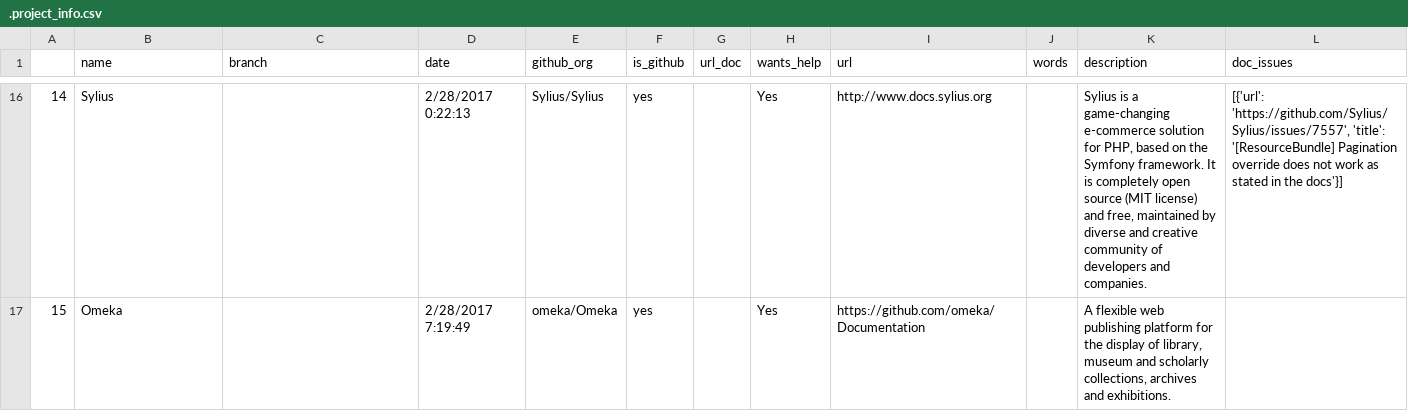
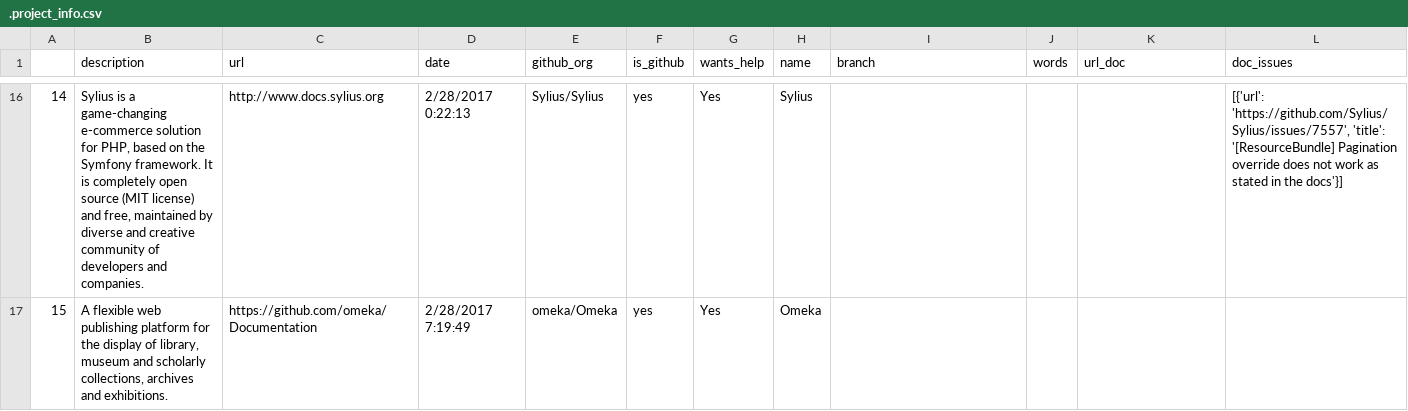
Before and after one commit to docathon/docathon, a CSV file: src/watchtower/.project_info.csv, drawn as a sheet; only a part is shown, gaps mark what is left out; removed rows and columns are numbered as before the commit, all else as after; the diff covers the shown part only; the diff names each change by its address in the sheet, - before the commit and + after, or states it on an @@ line.

```diff
--- a/src/watchtower/.project_info.csv
+++ b/src/watchtower/.project_info.csv
-column G (url_doc), empty
+column H (name), rows 16-17: Sylius | Omeka
-B1: name
+B1: description
-C1: branch
+C1: url
-I1: url
+I1: branch
-K1: description
+K1: url_doc
-B16 (description): Sylius
+B16 (description): Sylius is a game-changing e-commerce solution for PHP, based on the Symfony framework. It is completely open source (MIT license) and free, maintained by diverse and creative community of developers and companies.
-C16 (url): (empty)
+C16 (url): http://www.docs.sylius.org
-I16 (branch): http://www.docs.sylius.org
+I16 (branch): (empty)
-K16 (url_doc): Sylius is a game-changing e-commerce solution for PHP, based on the Symfony framework. It is completely open source (MIT license) and free, maintained by diverse and creative community of developers and companies.
+K16 (url_doc): (empty)
-B17 (description): Omeka
+B17 (description): A flexible web publishing platform for the display of library, museum and scholarly collections, archives and exhibitions.
-C17 (url): (empty)
+C17 (url): https://github.com/omeka/Documentation
-I17 (branch): https://github.com/omeka/Documentation
+I17 (branch): (empty)
-K17 (url_doc): A flexible web publishing platform for the display of library, museum and scholarly collections, archives and exhibitions.
+K17 (url_doc): (empty)
```
Also changed, not shown: 147 edited cells elsewhere in this file, src/watchtower/.project_totals.csv, src/watchtower/.user_totals.csv, 4 other files.
